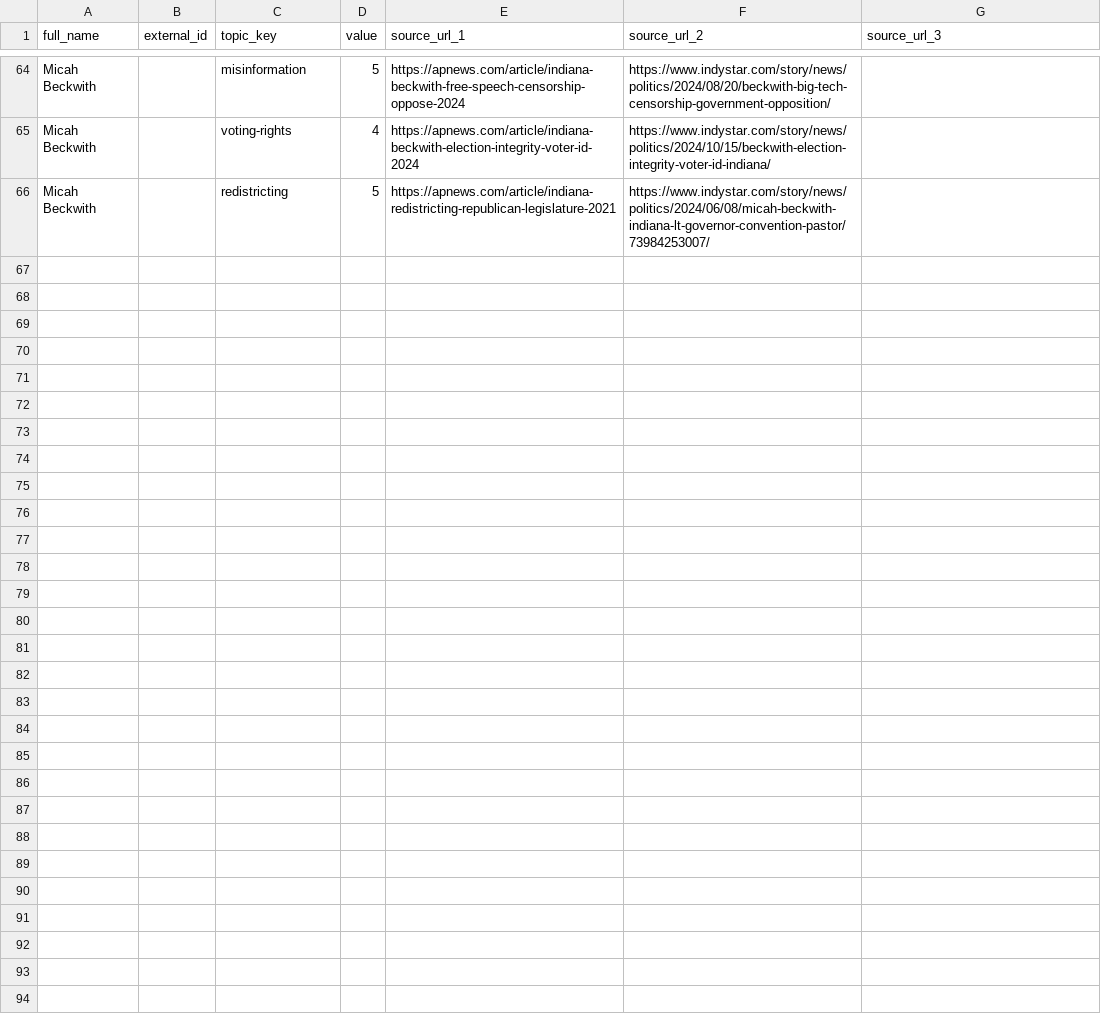
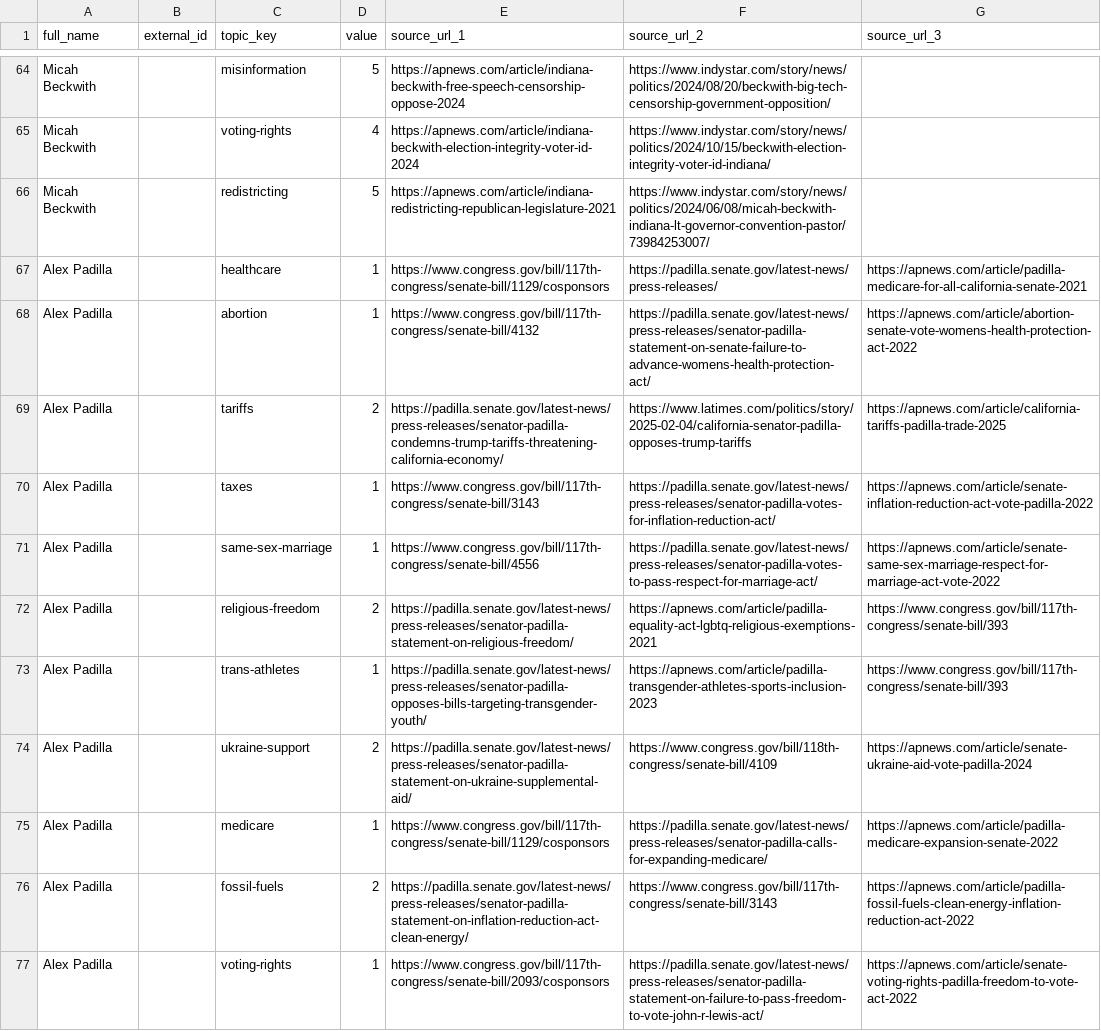
Before and after one commit to EmpoweredVote/EV-Backend, a CSV file: data/stance_research.csv, drawn as a sheet; only a part is shown, gaps mark what is left out; the diff covers the shown part only; the diff names each change by its address in the sheet, - before the commit and + after, or states it on an @@ line.

Commit message:
feat(47-01): add Alex Padilla stance data for all 21 compass topics
- Appended 21 rows for CA US Senator Alex Padilla (D)
- All 21 compass topics covered with integer values 1-5
- Sources: padilla.senate.gov press releases, congress.gov bill records, AP News
- External ID left blank (not publicly findable via web sources)

```diff
--- a/data/stance_research.csv
+++ b/data/stance_research.csv
+row 67: Alex Padilla |  | healthcare | 1 | https://www.congress.gov/bill/117th-congress/senate-bill/1129/cosponsors | https://padilla.senate.gov/latest-news/press-releases/ | https://apnews.com/article/padilla-medicare-for-all-california-senate-2021
+row 68: Alex Padilla |  | abortion | 1 | https://www.congress.gov/bill/117th-congress/senate-bill/4132 | https://padilla.senate.gov/latest-news/press-releases/senator-padilla-statement-on-senate-failure-to-advance-womens-health-protection-act/ | https://apnews.com/article/abortion-senate-vote-womens-health-protection-act-2022
+row 69: Alex Padilla |  | tariffs | 2 | https://padilla.senate.gov/latest-news/press-releases/senator-padilla-condemns-trump-tariffs-threatening-california-economy/ | https://www.latimes.com/politics/story/2025-02-04/california-senator-padilla-opposes-trump-tariffs | https://apnews.com/article/california-tariffs-padilla-trade-2025
+row 70: Alex Padilla |  | taxes | 1 | https://www.congress.gov/bill/117th-congress/senate-bill/3143 | https://padilla.senate.gov/latest-news/press-releases/senator-padilla-votes-for-inflation-reduction-act/ | https://apnews.com/article/senate-inflation-reduction-act-vote-padilla-2022
+row 71: Alex Padilla |  | same-sex-marriage | 1 | https://www.congress.gov/bill/117th-congress/senate-bill/4556 | https://padilla.senate.gov/latest-news/press-releases/senator-padilla-votes-to-pass-respect-for-marriage-act/ | https://apnews.com/article/senate-same-sex-marriage-respect-for-marriage-act-vote-2022
+row 72: Alex Padilla |  | religious-freedom | 2 | https://padilla.senate.gov/latest-news/press-releases/senator-padilla-statement-on-religious-freedom/ | https://apnews.com/article/padilla-equality-act-lgbtq-religious-exemptions-2021 | https://www.congress.gov/bill/117th-congress/senate-bill/393
+row 73: Alex Padilla |  | trans-athletes | 1 | https://padilla.senate.gov/latest-news/press-releases/senator-padilla-opposes-bills-targeting-transgender-youth/ | https://apnews.com/article/padilla-transgender-athletes-sports-inclusion-2023 | https://www.congress.gov/bill/117th-congress/senate-bill/393
+row 74: Alex Padilla |  | ukraine-support | 2 | https://padilla.senate.gov/latest-news/press-releases/senator-padilla-statement-on-ukraine-supplemental-aid/ | https://www.congress.gov/bill/118th-congress/senate-bill/4109 | https://apnews.com/article/senate-ukraine-aid-vote-padilla-2024
+row 75: Alex Padilla |  | medicare | 1 | https://www.congress.gov/bill/117th-congress/senate-bill/1129/cosponsors | https://padilla.senate.gov/latest-news/press-releases/senator-padilla-calls-for-expanding-medicare/ | https://apnews.com/article/padilla-medicare-expansion-senate-2022
+row 76: Alex Padilla |  | fossil-fuels | 2 | https://padilla.senate.gov/latest-news/press-releases/senator-padilla-statement-on-inflation-reduction-act-clean-energy/ | https://www.congress.gov/bill/117th-congress/senate-bill/3143 | https://apnews.com/article/padilla-fossil-fuels-clean-energy-inflation-reduction-act-2022
+row 77: Alex Padilla |  | voting-rights | 1 | https://www.congress.gov/bill/117th-congress/senate-bill/2093/cosponsors | https://padilla.senate.gov/latest-news/press-releases/senator-padilla-statement-on-failure-to-pass-freedom-to-vote-john-r-lewis-act/ | https://apnews.com/article/senate-voting-rights-padilla-freedom-to-vote-act-2022
```
Also changed, not shown: 10 added rows elsewhere in this file.
